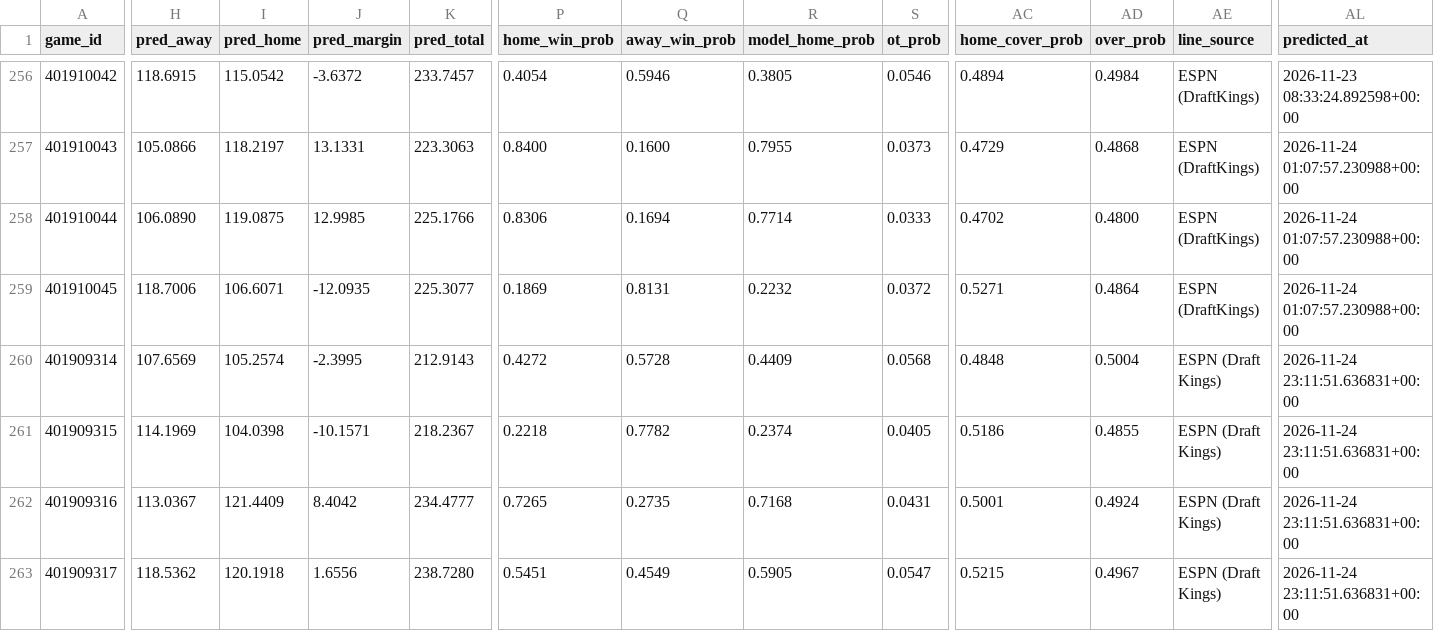
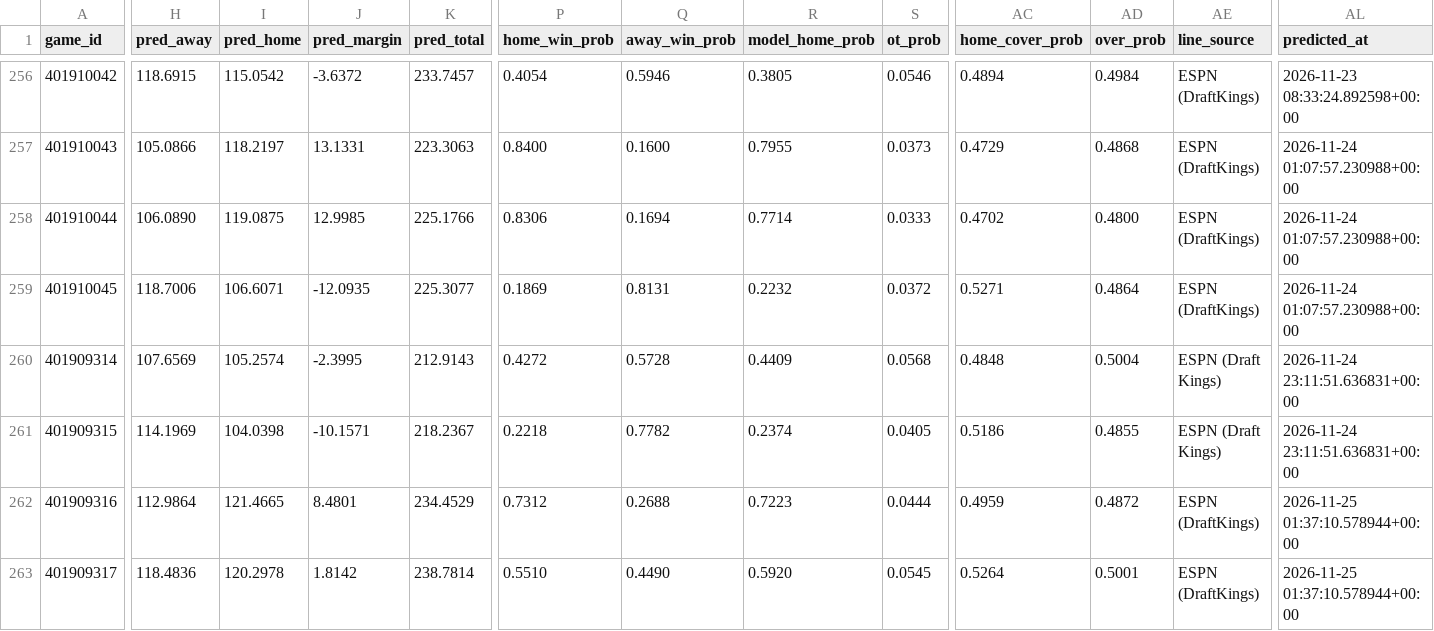
Before and after one commit to AramyJFerrent/AramyJFerrent, a CSV file: NBAScorePredictor/predictions/log.csv, drawn as a sheet; only a part is shown, gaps mark what is left out; the diff covers the shown part only; the diff names each change by its address in the sheet, - before the commit and + after, or states it on an @@ line.

```diff
--- a/NBAScorePredictor/predictions/log.csv
+++ b/NBAScorePredictor/predictions/log.csv
-H262 (pred_away): 113.0367
+H262 (pred_away): 112.9864
-I262 (pred_home): 121.4409
+I262 (pred_home): 121.4665
-J262 (pred_margin): 8.4042
+J262 (pred_margin): 8.4801
-K262 (pred_total): 234.4777
+K262 (pred_total): 234.4529
-P262 (home_win_prob): 0.7265
+P262 (home_win_prob): 0.7312
-Q262 (away_win_prob): 0.2735
+Q262 (away_win_prob): 0.2688
-R262 (model_home_prob): 0.7168
+R262 (model_home_prob): 0.7223
-S262 (ot_prob): 0.0431
+S262 (ot_prob): 0.0444
-AC262 (home_cover_prob): 0.5001
+AC262 (home_cover_prob): 0.4959
-AD262 (over_prob): 0.4924
+AD262 (over_prob): 0.4872
-AE262:AE263 (line_source): ESPN (Draft Kings)
+AE262:AE263 (line_source): ESPN (DraftKings)
-AL262:AL263 (predicted_at): 2026-11-24 23:11:51.636831+00:00
+AL262:AL263 (predicted_at): 2026-11-25 01:37:10.578944+00:00
-H263 (pred_away): 118.5362
+H263 (pred_away): 118.4836
-I263 (pred_home): 120.1918
+I263 (pred_home): 120.2978
-J263 (pred_margin): 1.6556
+J263 (pred_margin): 1.8142
-K263 (pred_total): 238.7280
+K263 (pred_total): 238.7814
-P263 (home_win_prob): 0.5451
+P263 (home_win_prob): 0.5510
-Q263 (away_win_prob): 0.4549
+Q263 (away_win_prob): 0.4490
-R263 (model_home_prob): 0.5905
+R263 (model_home_prob): 0.5920
-S263 (ot_prob): 0.0547
+S263 (ot_prob): 0.0545
-AC263 (home_cover_prob): 0.5215
+AC263 (home_cover_prob): 0.5264
-AD263 (over_prob): 0.4967
+AD263 (over_prob): 0.5001
```
Also changed, not shown: 136 edited cells elsewhere in this file, NBAScorePredictor/predictions/ratings.csv, 2 other files.
